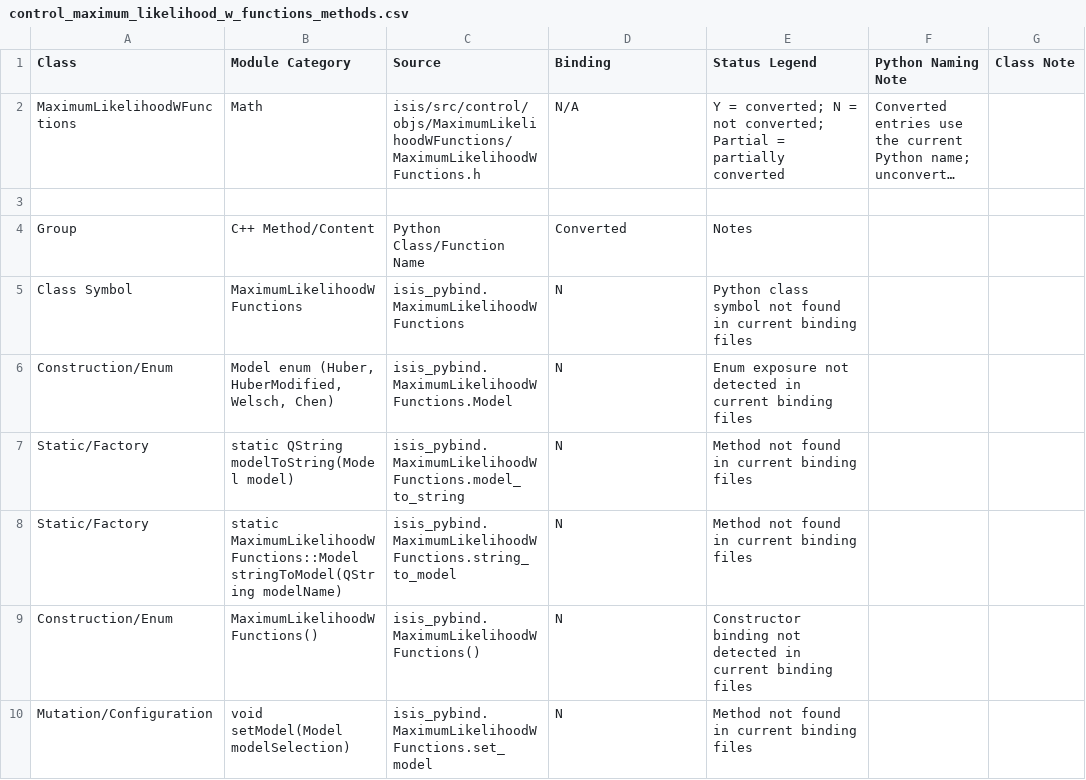
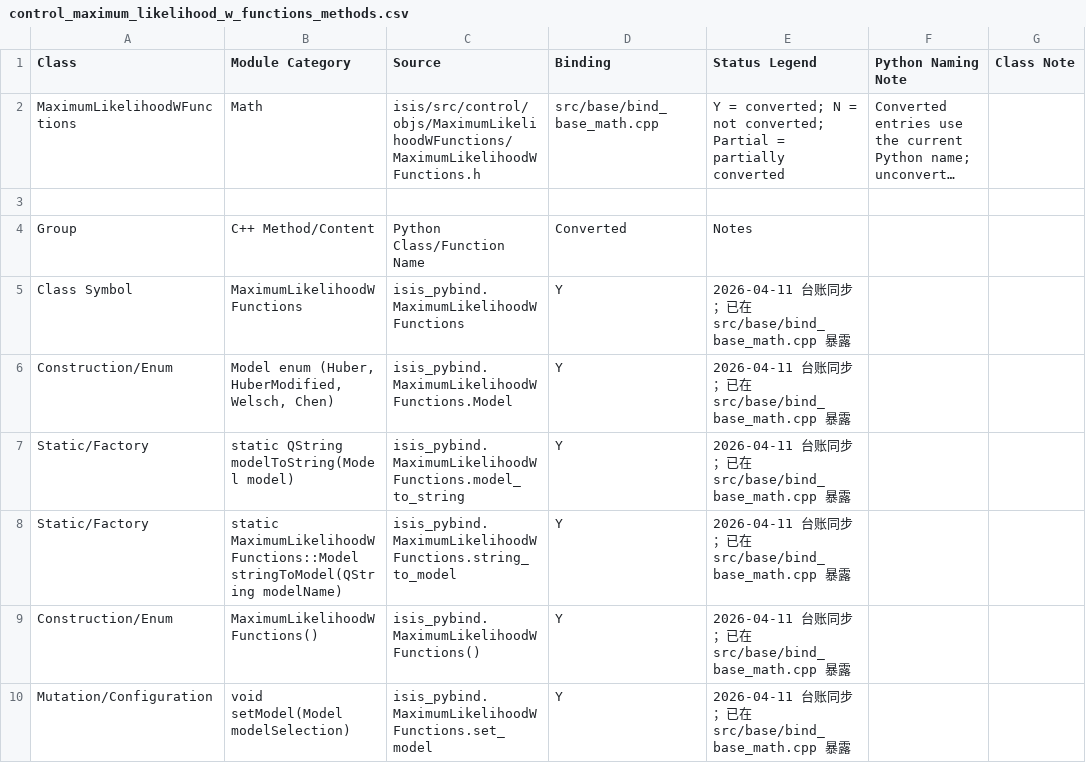
Before and after one commit to gengxun-henu/pyisis, a CSV file: class_bind_methods_details/control_maximum_likelihood_w_functions_methods.csv, drawn as a sheet; only a part is shown; long unchanged cells end in …; the diff covers the shown part only; the diff names each change by its address in the sheet, - before the commit and + after, or states it on an @@ line.

```diff
--- a/class_bind_methods_details/control_maximum_likelihood_w_functions_methods.csv
+++ b/class_bind_methods_details/control_maximum_likelihood_w_functions_methods.csv
-D2 (Binding): N/A
+D2 (Binding): src/base/bind_base_math.cpp
-D5:D10 (Binding): N
+D5:D10 (Binding): Y
-E5 (Status Legend): Python class symbol not found in current binding files
+E5 (Status Legend): 2026-04-11 台账同步；已在 src/base/bind_base_math.cpp 暴露
-E6 (Status Legend): Enum exposure not detected in current binding files
+E6 (Status Legend): 2026-04-11 台账同步；已在 src/base/bind_base_math.cpp 暴露
-E7:E8 (Status Legend): Method not found in current binding files
+E7:E8 (Status Legend): 2026-04-11 台账同步；已在 src/base/bind_base_math.cpp 暴露
-E9 (Status Legend): Constructor binding not detected in current binding files
+E9 (Status Legend): 2026-04-11 台账同步；已在 src/base/bind_base_math.cpp 暴露
-E10 (Status Legend): Method not found in current binding files
+E10 (Status Legend): 2026-04-11 台账同步；已在 src/base/bind_base_math.cpp 暴露
```
Also changed, not shown: 16 edited cells elsewhere in this file, class_bind_methods_details/base_i_string_methods.csv, class_bind_methods_details/base_numerical_approximation_methods.csv, 1 other file.
